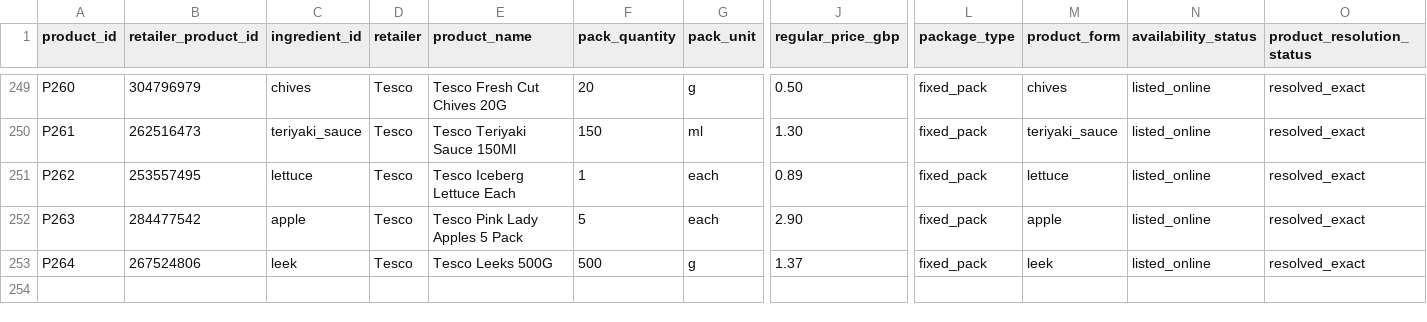
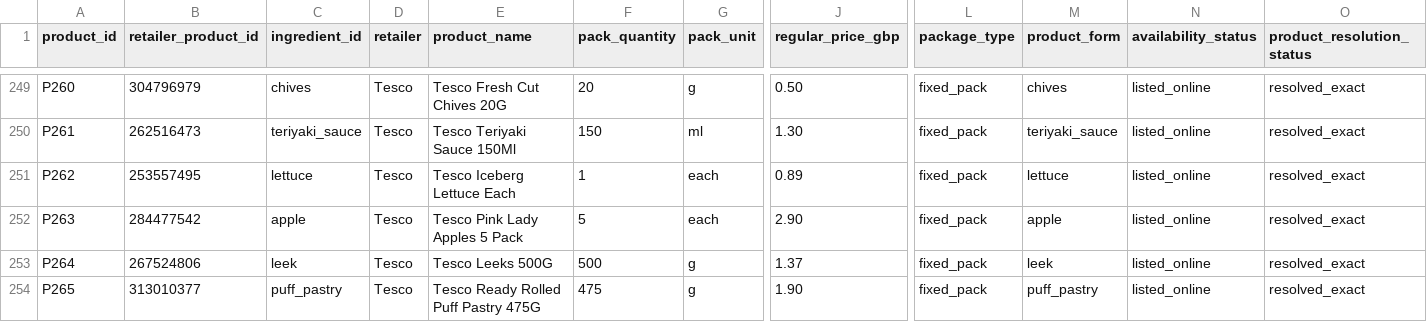
Before and after one commit to hassambashir/grocery-optimiser, a CSV file: data/products.csv, drawn as a sheet; only a part is shown, gaps mark what is left out; rows hold the shown columns only; the diff names each change by its address in the sheet, - before the commit and + after, or states it on an @@ line.

Commit message:
Map verified Tesco puff pastry 475g

```diff
--- a/data/products.csv
+++ b/data/products.csv
+row 254: P265 | 313010377 | puff_pastry | Tesco | Tesco Ready Rolled Puff Pastry 475G | 475 | g | 1.90 | fixed_pack | puff_pastry | listed_online | resolved_exact
```
